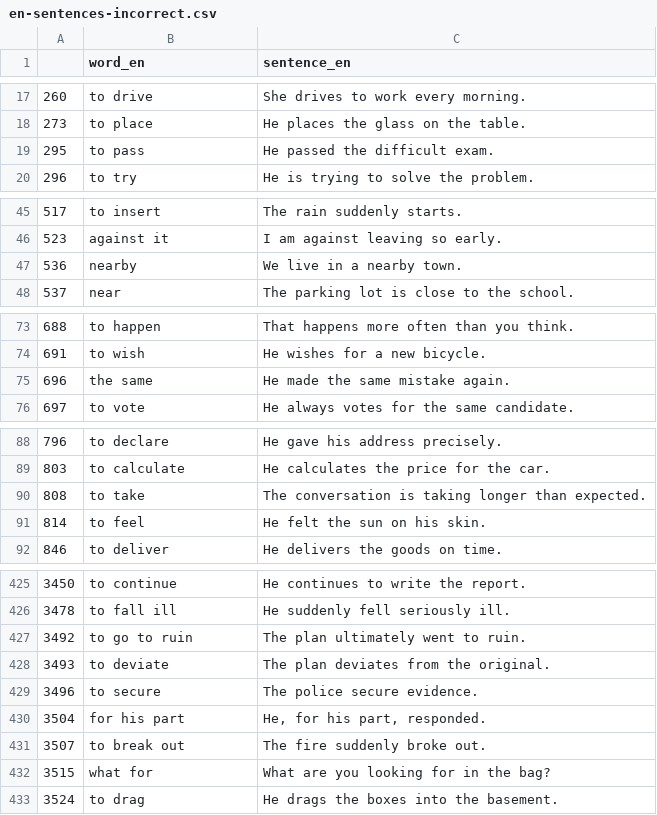
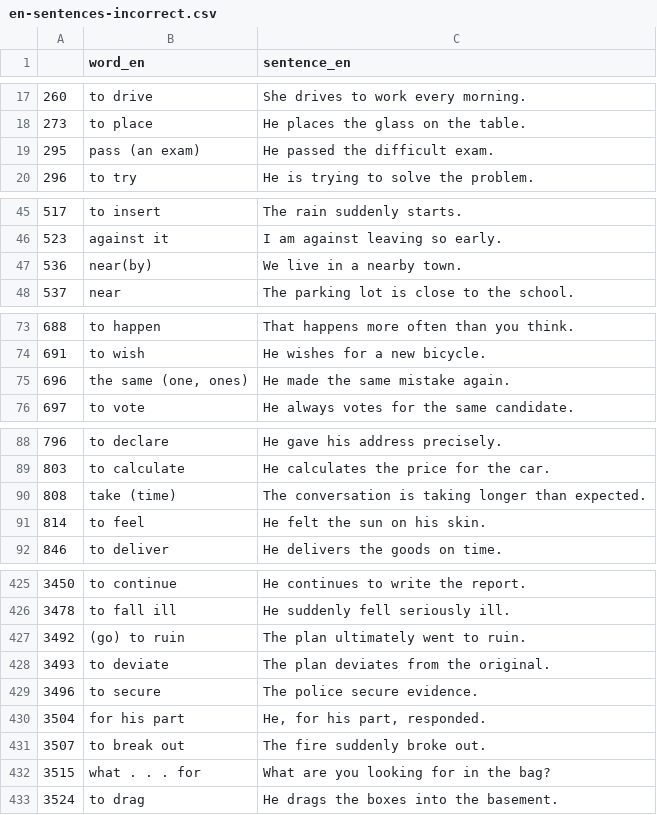
Before and after one commit to deemp/anki-decks, a CSV file: sentences/frequency/de/data/processed/en-sentences-incorrect.csv, drawn as a sheet; only a part is shown, gaps mark what is left out; the diff covers the shown part only.

Commit message:
fix(sentences): replace some english words

```diff
--- a/sentences/frequency/de/data/processed/en-sentences-incorrect.csv
+++ b/sentences/frequency/de/data/processed/en-sentences-incorrect.csv
@@ -18,3 +18,3 @@
 273|to place|He places the glass on the table.
-295|to pass|He passed the difficult exam.
+295|pass (an exam)|He passed the difficult exam.
 296|to try|He is trying to solve the problem.
@@ -46,3 +46,3 @@
 523|against it|I am against leaving so early.
-536|nearby|We live in a nearby town.
+536|near(by)|We live in a nearby town.
 537|near|The parking lot is close to the school.
@@ -74,3 +74,3 @@
 691|to wish|He wishes for a new bicycle.
-696|the same|He made the same mistake again.
+696|the same (one, ones)|He made the same mistake again.
 697|to vote|He always votes for the same candidate.
@@ -89,3 +89,3 @@
 803|to calculate|He calculates the price for the car.
-808|to take|The conversation is taking longer than expected.
+808|take (time)|The conversation is taking longer than expected.
 814|to feel|He felt the sun on his skin.
@@ -426,3 +426,3 @@
 3478|to fall ill|He suddenly fell seriously ill.
-3492|to go to ruin|The plan ultimately went to ruin.
+3492|(go) to ruin|The plan ultimately went to ruin.
 3493|to deviate|The plan deviates from the original.
@@ -431,3 +431,3 @@
 3507|to break out|The fire suddenly broke out.
-3515|what for|What are you looking for in the bag?
+3515|what . . . for|What are you looking for in the bag?
 3524|to drag|He drags the boxes into the basement.
```
Also changed, not shown: 20 edited cells elsewhere in this file.
